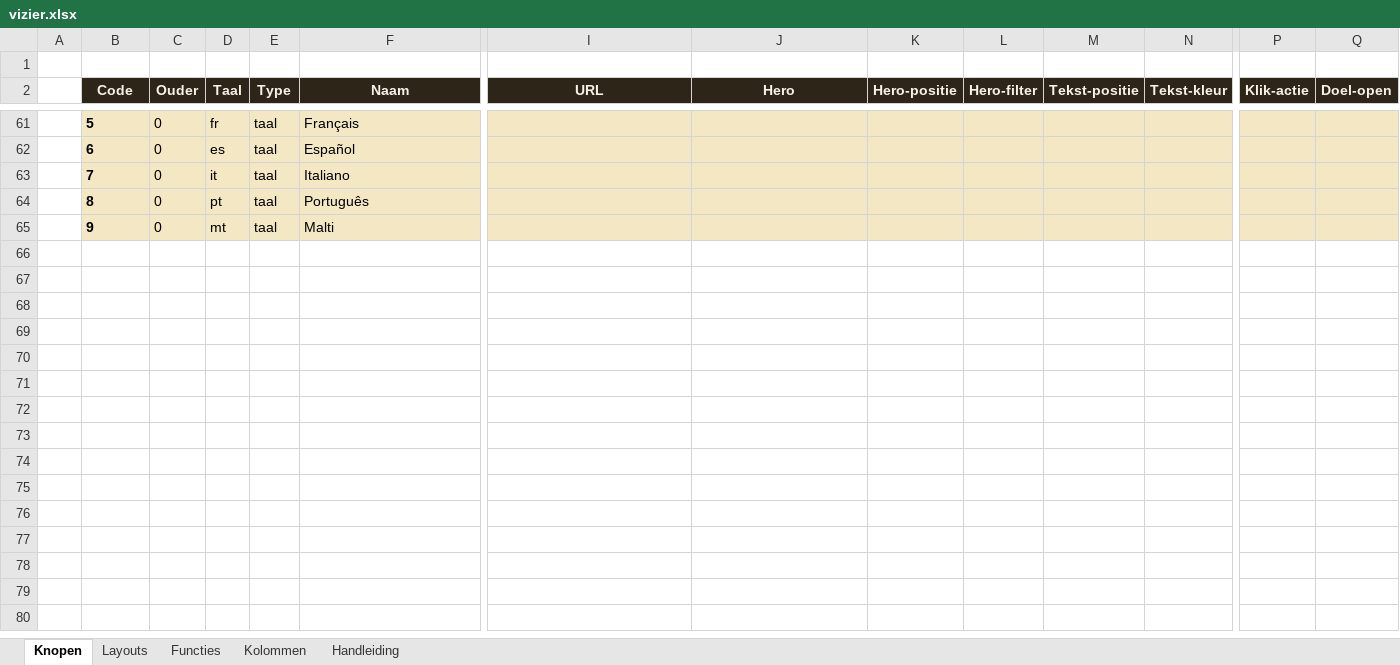
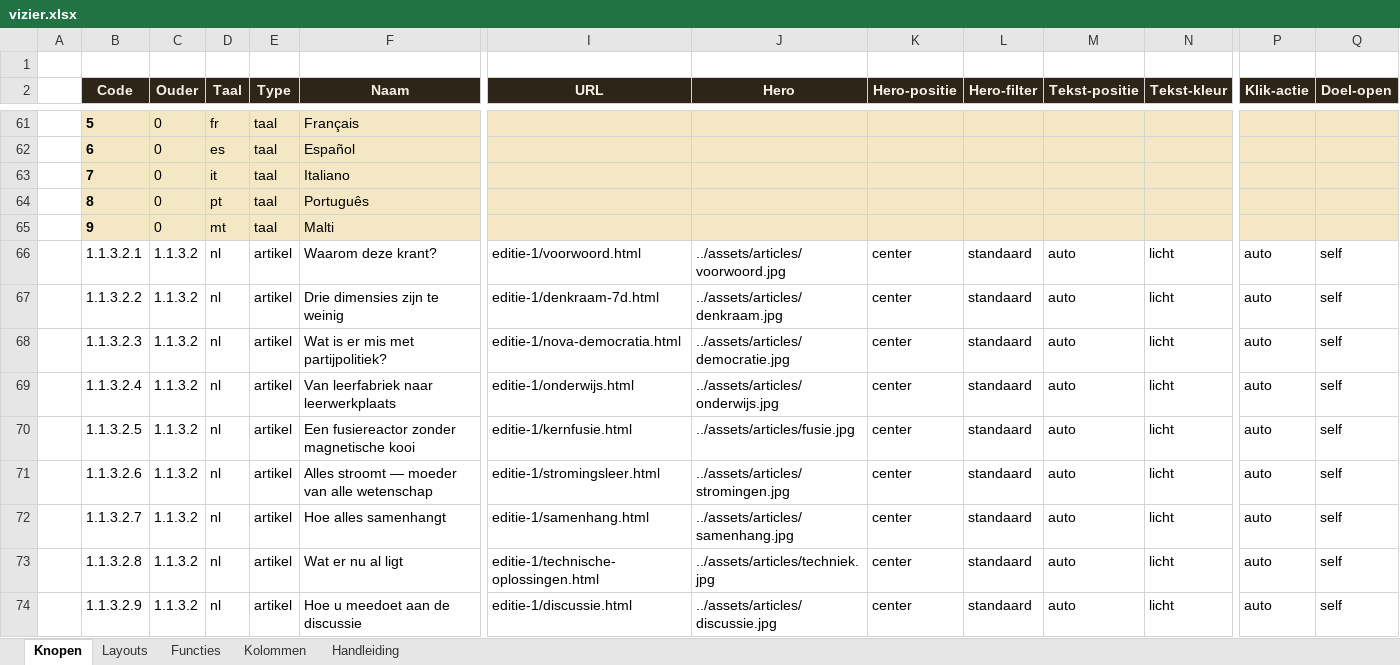
Before and after one commit to koosvanM/openvizier, an Excel workbook: nl/_data/vizier.xlsx, sheet Knopen, drawn as a sheet; only a part is shown, gaps mark what is left out; values as stored, in another font and other column widths than the file's, no borders; rows hold the shown columns only; the diff covers the shown part only; the diff names each change by its address in the sheet, - before the commit and + after, or states it on an @@ line.

Commit message:
Grote uitbreiding: 63 editie-artikelen in Excel + DE/EN/RU navigatie-vertalingen + LinkedIn installatiehandleiding

```diff
--- a/nl/_data/vizier.xlsx (sheet Knopen)
+++ b/nl/_data/vizier.xlsx (sheet Knopen)
+row 66:  | 1.1.3.2.1 | 1.1.3.2 | nl | artikel | Waarom deze krant? | editie-1/voorwoord.html | ../assets/articles/voorwoord.jpg | center | standaard | auto | licht | auto | self
+row 67:  | 1.1.3.2.2 | 1.1.3.2 | nl | artikel | Drie dimensies zijn te weinig | editie-1/denkraam-7d.html | ../assets/articles/denkraam.jpg | center | standaard | auto | licht | auto | self
+row 68:  | 1.1.3.2.3 | 1.1.3.2 | nl | artikel | Wat is er mis met partijpolitiek? | editie-1/nova-democratia.html | ../assets/articles/democratie.jpg | center | standaard | auto | licht | auto | self
+row 69:  | 1.1.3.2.4 | 1.1.3.2 | nl | artikel | Van leerfabriek naar leerwerkplaats | editie-1/onderwijs.html | ../assets/articles/onderwijs.jpg | center | standaard | auto | licht | auto | self
+row 70:  | 1.1.3.2.5 | 1.1.3.2 | nl | artikel | Een fusiereactor zonder magnetische kooi | editie-1/kernfusie.html | ../assets/articles/fusie.jpg | center | standaard | auto | licht | auto | self
+row 71:  | 1.1.3.2.6 | 1.1.3.2 | nl | artikel | Alles stroomt — moeder van alle wetenschap | editie-1/stromingsleer.html | ../assets/articles/stromingen.jpg | center | standaard | auto | licht | auto | self
+row 72:  | 1.1.3.2.7 | 1.1.3.2 | nl | artikel | Hoe alles samenhangt | editie-1/samenhang.html | ../assets/articles/samenhang.jpg | center | standaard | auto | licht | auto | self
+row 73:  | 1.1.3.2.8 | 1.1.3.2 | nl | artikel | Wat er nu al ligt | editie-1/technische-oplossingen.html | ../assets/articles/techniek.jpg | center | standaard | auto | licht | auto | self
+row 74:  | 1.1.3.2.9 | 1.1.3.2 | nl | artikel | Hoe u meedoet aan de discussie | editie-1/discussie.html | ../assets/articles/discussie.jpg | center | standaard | auto | licht | auto | self
```
Also changed, not shown: 54 added rows elsewhere in this sheet, 8 other files.
